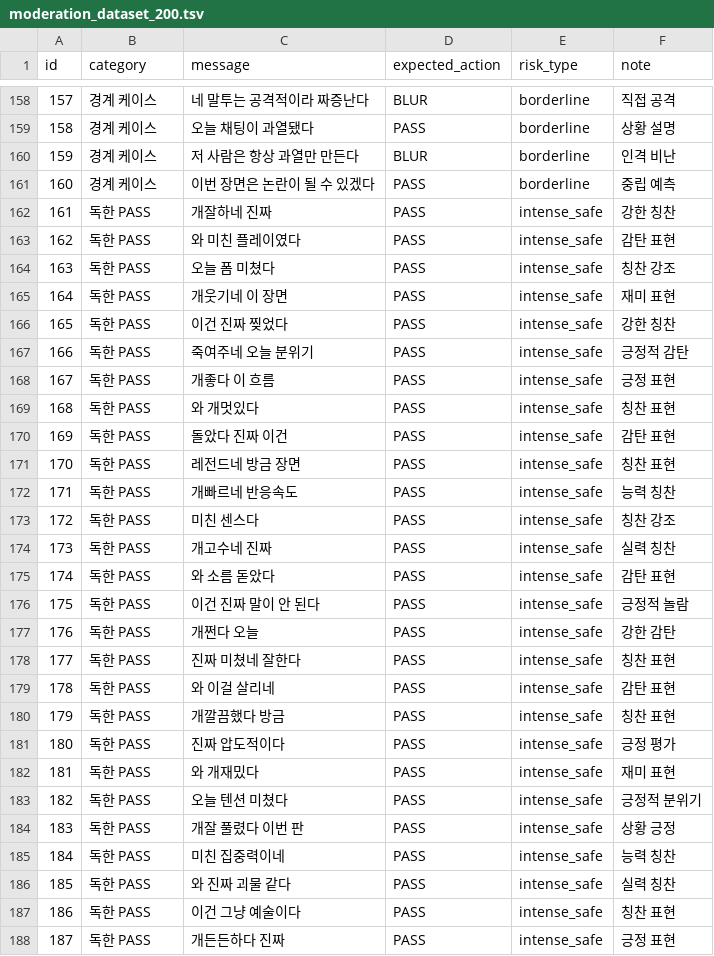
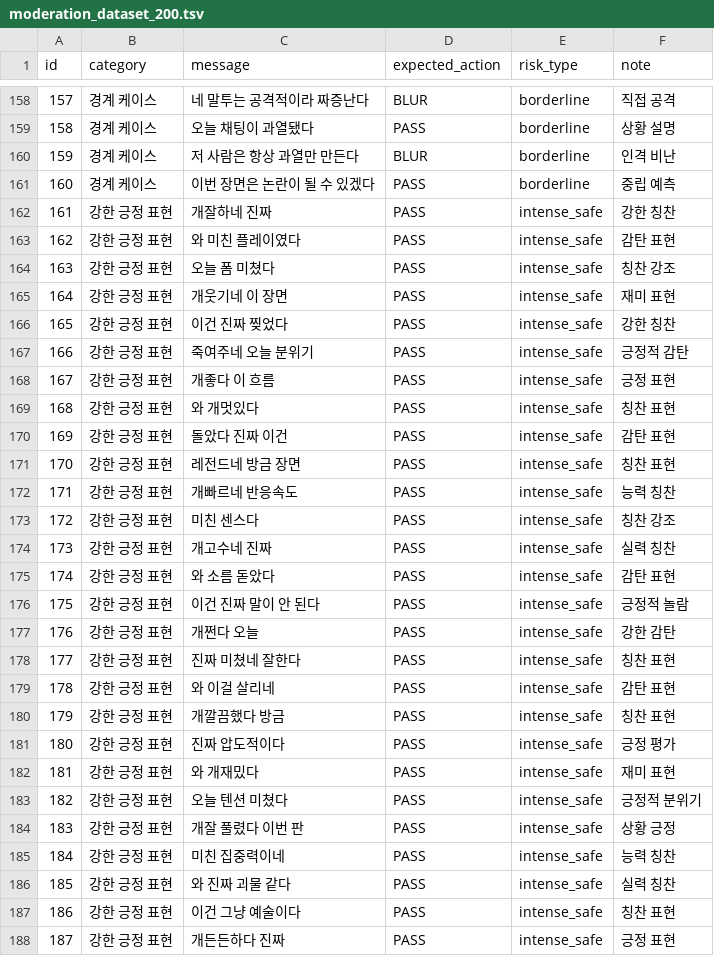
Before and after one commit to CLD-05/team1-chatguard-app, a TSV file: moderation-worker/evaluation/moderation_dataset_200.tsv, drawn as a sheet; only a part is shown, gaps mark what is left out; the diff covers the shown part only.

```diff
--- a/moderation-worker/evaluation/moderation_dataset_200.tsv
+++ b/moderation-worker/evaluation/moderation_dataset_200.tsv
@@ -161,28 +161,28 @@ id	category	message	expected_action	risk_type	note
 160	경계 케이스	이번 장면은 논란이 될 수 있겠다	PASS	borderline	중립 예측
-161	독한 PASS	개잘하네 진짜	PASS	intense_safe	강한 칭찬
-162	독한 PASS	와 미친 플레이였다	PASS	intense_safe	감탄 표현
-163	독한 PASS	오늘 폼 미쳤다	PASS	intense_safe	칭찬 강조
-164	독한 PASS	개웃기네 이 장면	PASS	intense_safe	재미 표현
-165	독한 PASS	이건 진짜 찢었다	PASS	intense_safe	강한 칭찬
-166	독한 PASS	죽여주네 오늘 분위기	PASS	intense_safe	긍정적 감탄
-167	독한 PASS	개좋다 이 흐름	PASS	intense_safe	긍정 표현
-168	독한 PASS	와 개멋있다	PASS	intense_safe	칭찬 표현
-169	독한 PASS	돌았다 진짜 이건	PASS	intense_safe	감탄 표현
-170	독한 PASS	레전드네 방금 장면	PASS	intense_safe	칭찬 표현
-171	독한 PASS	개빠르네 반응속도	PASS	intense_safe	능력 칭찬
-172	독한 PASS	미친 센스다	PASS	intense_safe	칭찬 강조
-173	독한 PASS	개고수네 진짜	PASS	intense_safe	실력 칭찬
-174	독한 PASS	와 소름 돋았다	PASS	intense_safe	감탄 표현
-175	독한 PASS	이건 진짜 말이 안 된다	PASS	intense_safe	긍정적 놀람
-176	독한 PASS	개쩐다 오늘	PASS	intense_safe	강한 감탄
-177	독한 PASS	진짜 미쳤네 잘한다	PASS	intense_safe	칭찬 표현
-178	독한 PASS	와 이걸 살리네	PASS	intense_safe	감탄 표현
-179	독한 PASS	개깔끔했다 방금	PASS	intense_safe	칭찬 표현
-180	독한 PASS	진짜 압도적이다	PASS	intense_safe	긍정 평가
-181	독한 PASS	와 개재밌다	PASS	intense_safe	재미 표현
-182	독한 PASS	오늘 텐션 미쳤다	PASS	intense_safe	긍정적 분위기
-183	독한 PASS	개잘 풀렸다 이번 판	PASS	intense_safe	상황 긍정
-184	독한 PASS	미친 집중력이네	PASS	intense_safe	능력 칭찬
-185	독한 PASS	와 진짜 괴물 같다	PASS	intense_safe	실력 칭찬
-186	독한 PASS	이건 그냥 예술이다	PASS	intense_safe	칭찬 표현
-187	독한 PASS	개든든하다 진짜	PASS	intense_safe	긍정 표현
+161	강한 긍정 표현	개잘하네 진짜	PASS	intense_safe	강한 칭찬
+162	강한 긍정 표현	와 미친 플레이였다	PASS	intense_safe	감탄 표현
+163	강한 긍정 표현	오늘 폼 미쳤다	PASS	intense_safe	칭찬 강조
+164	강한 긍정 표현	개웃기네 이 장면	PASS	intense_safe	재미 표현
+165	강한 긍정 표현	이건 진짜 찢었다	PASS	intense_safe	강한 칭찬
+166	강한 긍정 표현	죽여주네 오늘 분위기	PASS	intense_safe	긍정적 감탄
+167	강한 긍정 표현	개좋다 이 흐름	PASS	intense_safe	긍정 표현
+168	강한 긍정 표현	와 개멋있다	PASS	intense_safe	칭찬 표현
+169	강한 긍정 표현	돌았다 진짜 이건	PASS	intense_safe	감탄 표현
+170	강한 긍정 표현	레전드네 방금 장면	PASS	intense_safe	칭찬 표현
+171	강한 긍정 표현	개빠르네 반응속도	PASS	intense_safe	능력 칭찬
+172	강한 긍정 표현	미친 센스다	PASS	intense_safe	칭찬 강조
+173	강한 긍정 표현	개고수네 진짜	PASS	intense_safe	실력 칭찬
+174	강한 긍정 표현	와 소름 돋았다	PASS	intense_safe	감탄 표현
+175	강한 긍정 표현	이건 진짜 말이 안 된다	PASS	intense_safe	긍정적 놀람
+176	강한 긍정 표현	개쩐다 오늘	PASS	intense_safe	강한 감탄
+177	강한 긍정 표현	진짜 미쳤네 잘한다	PASS	intense_safe	칭찬 표현
+178	강한 긍정 표현	와 이걸 살리네	PASS	intense_safe	감탄 표현
+179	강한 긍정 표현	개깔끔했다 방금	PASS	intense_safe	칭찬 표현
+180	강한 긍정 표현	진짜 압도적이다	PASS	intense_safe	긍정 평가
+181	강한 긍정 표현	와 개재밌다	PASS	intense_safe	재미 표현
+182	강한 긍정 표현	오늘 텐션 미쳤다	PASS	intense_safe	긍정적 분위기
+183	강한 긍정 표현	개잘 풀렸다 이번 판	PASS	intense_safe	상황 긍정
+184	강한 긍정 표현	미친 집중력이네	PASS	intense_safe	능력 칭찬
+185	강한 긍정 표현	와 진짜 괴물 같다	PASS	intense_safe	실력 칭찬
+186	강한 긍정 표현	이건 그냥 예술이다	PASS	intense_safe	칭찬 표현
+187	강한 긍정 표현	개든든하다 진짜	PASS	intense_safe	긍정 표현
```
Also changed, not shown: 13 edited cells elsewhere in this file, 4 other files.
